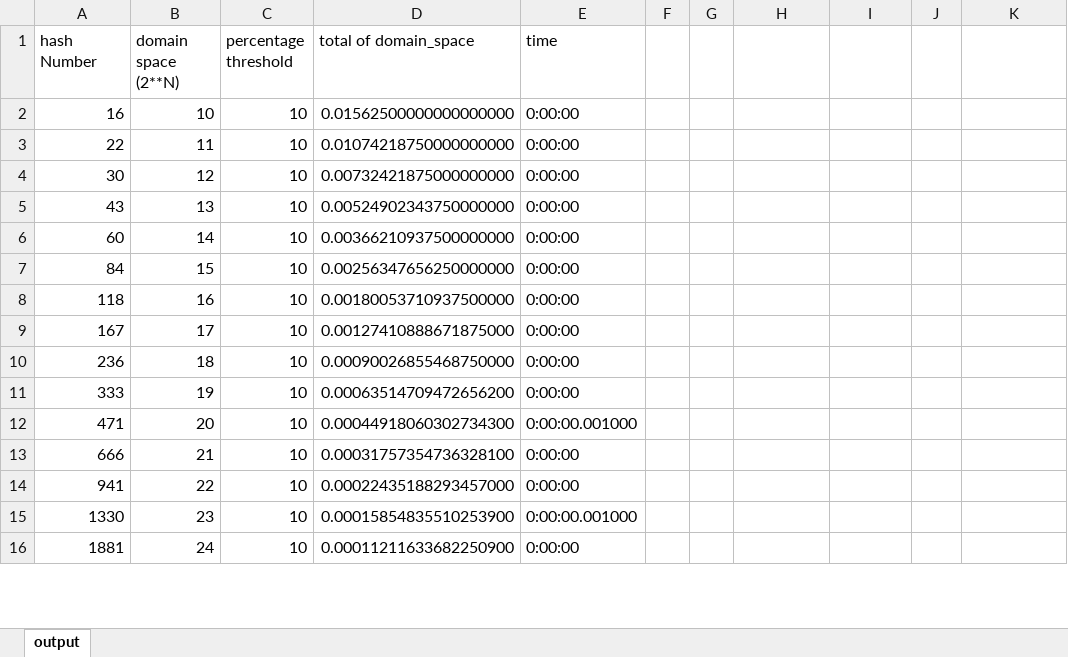
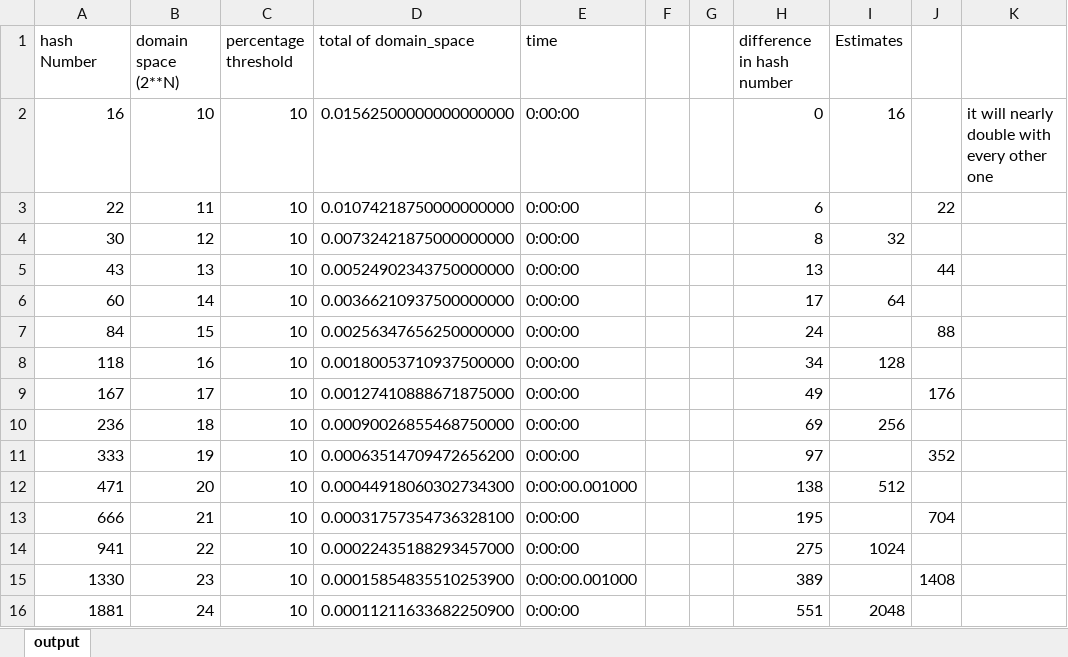
Before and after one commit to RappelBerryPi/ImplementNistCryptography, an Excel workbook: BirthdayProblem/output/output.xlsx, sheet output, drawn as a sheet; only a part is shown; values as stored, in another font and other column widths than the file's, no borders; charts and pictures not drawn; the diff covers the shown part only; the diff names each change by its address in the sheet, - before the commit and + after, or states it on an @@ line.

Commit message:
adding in information around birthday problem (analysis) and webcrypto

```diff
--- a/BirthdayProblem/output/output.xlsx (sheet output)
+++ b/BirthdayProblem/output/output.xlsx (sheet output)
-H1: (empty)
+H1: difference in hash number
-I1: (empty)
+I1: Estimates
-H2 (difference in hash number): (empty)
+H2 (difference in hash number): 0
-I2 (Estimates): (empty)
+I2 (Estimates): 16
-K2: (empty)
+K2: it will nearly double with every other one
-H3 (difference in hash number): (empty)
+H3 (difference in hash number): 6
-J3: (empty)
+J3: 22
-H4 (difference in hash number): (empty)
+H4 (difference in hash number): 8
-I4 (Estimates): (empty)
+I4 (Estimates): 32
-H5 (difference in hash number): (empty)
+H5 (difference in hash number): 13
-J5: (empty)
+J5: 44
-H6 (difference in hash number): (empty)
+H6 (difference in hash number): 17
-I6 (Estimates): (empty)
+I6 (Estimates): 64
-H7 (difference in hash number): (empty)
+H7 (difference in hash number): 24
-J7: (empty)
+J7: 88
-H8 (difference in hash number): (empty)
+H8 (difference in hash number): 34
-I8 (Estimates): (empty)
+I8 (Estimates): 128
-H9 (difference in hash number): (empty)
+H9 (difference in hash number): 49
-J9: (empty)
+J9: 176
-H10 (difference in hash number): (empty)
+H10 (difference in hash number): 69
-I10 (Estimates): (empty)
+I10 (Estimates): 256
-H11 (difference in hash number): (empty)
+H11 (difference in hash number): 97
-J11: (empty)
+J11: 352
-H12 (difference in hash number): (empty)
+H12 (difference in hash number): 138
-I12 (Estimates): (empty)
+I12 (Estimates): 512
-H13 (difference in hash number): (empty)
+H13 (difference in hash number): 195
-J13: (empty)
+J13: 704
-H14 (difference in hash number): (empty)
+H14 (difference in hash number): 275
-I14 (Estimates): (empty)
+I14 (Estimates): 1024
-H15 (difference in hash number): (empty)
+H15 (difference in hash number): 389
-J15: (empty)
+J15: 1408
-H16 (difference in hash number): (empty)
+H16 (difference in hash number): 551
-I16 (Estimates): (empty)
+I16 (Estimates): 2048
```
Also changed, not shown: 52 edited cells elsewhere in this sheet, charts or pictures, 48 other files.
